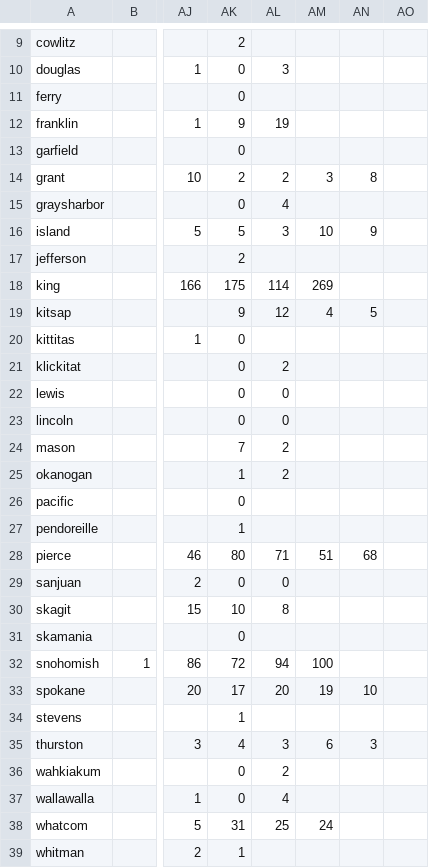
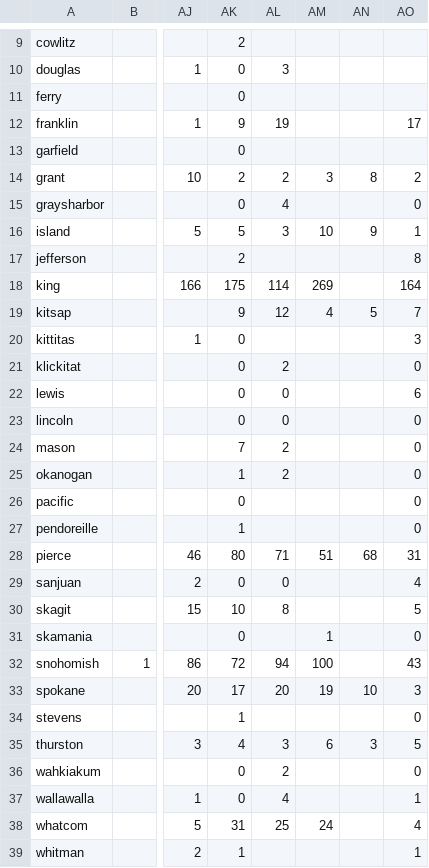
Before and after one commit to monkeywithacupcake/covid-19-wa, a CSV file: wacounty - positive.csv, drawn as a sheet; only a part is shown, gaps mark what is left out; the diff covers the shown part only; the diff names each change by its address in the sheet, - before the commit and + after, or states it on an @@ line.

```diff
--- a/wacounty - positive.csv
+++ b/wacounty - positive.csv
-AO12: (empty)
+AO12: 17
-AO14: (empty)
+AO14: 2
-AO15: (empty)
+AO15: 0
-AO16: (empty)
+AO16: 1
-AO17: (empty)
+AO17: 8
-AO18: (empty)
+AO18: 164
-AO19: (empty)
+AO19: 7
-AO20: (empty)
+AO20: 3
-AO21: (empty)
+AO21: 0
-AO22: (empty)
+AO22: 6
-AO23:AO27: (empty)
+AO23:AO27: 0
-AO28: (empty)
+AO28: 31
-AO29: (empty)
+AO29: 4
-AO30: (empty)
+AO30: 5
-AM31: (empty)
+AM31: 1
-AO31: (empty)
+AO31: 0
-AO32: (empty)
+AO32: 43
-AO33: (empty)
+AO33: 3
-AO34: (empty)
+AO34: 0
-AO35: (empty)
+AO35: 5
-AO36: (empty)
+AO36: 0
-AO37: (empty)
+AO37: 1
-AO38: (empty)
+AO38: 4
-AO39: (empty)
+AO39: 1
```
Also changed, not shown: 3 edited cells elsewhere in this file, wacounty - deaths.csv, wacounty - overall.csv.
